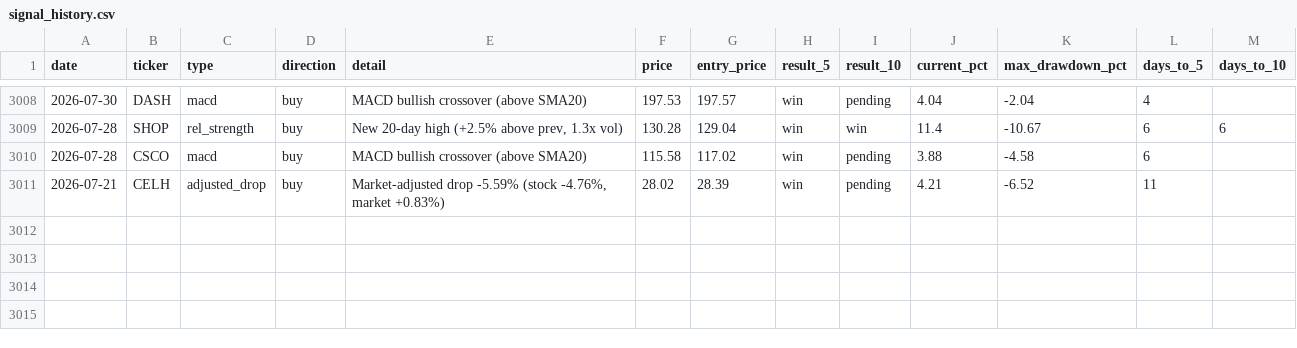
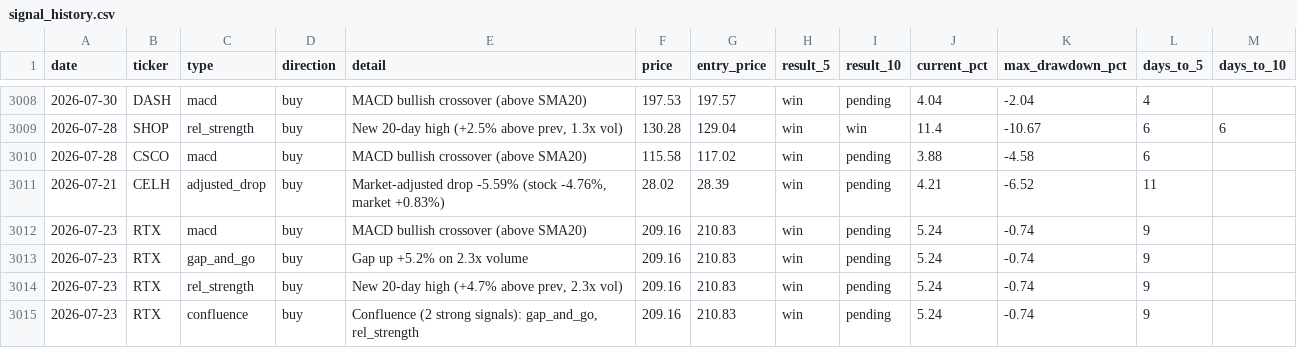
Before and after one commit to utoraman/rapidsift, a CSV file: data/signal_history.csv, drawn as a sheet; only a part is shown, gaps mark what is left out; the diff names each change by its address in the sheet, - before the commit and + after, or states it on an @@ line.

```diff
--- a/data/signal_history.csv
+++ b/data/signal_history.csv
+row 3012: 2026-07-23 | RTX | macd | buy | MACD bullish crossover (above SMA20) | 209.16 | 210.83 | win | pending | 5.24 | -0.74 | 9
+row 3013: 2026-07-23 | RTX | gap_and_go | buy | Gap up +5.2% on 2.3x volume | 209.16 | 210.83 | win | pending | 5.24 | -0.74 | 9
+row 3014: 2026-07-23 | RTX | rel_strength | buy | New 20-day high (+4.7% above prev, 2.3x vol) | 209.16 | 210.83 | win | pending | 5.24 | -0.74 | 9
+row 3015: 2026-07-23 | RTX | confluence | buy | Confluence (2 strong signals): gap_and_go, rel_strength | 209.16 | 210.83 | win | pending | 5.24 | -0.74 | 9
```
Also changed, not shown: 2 other files.
